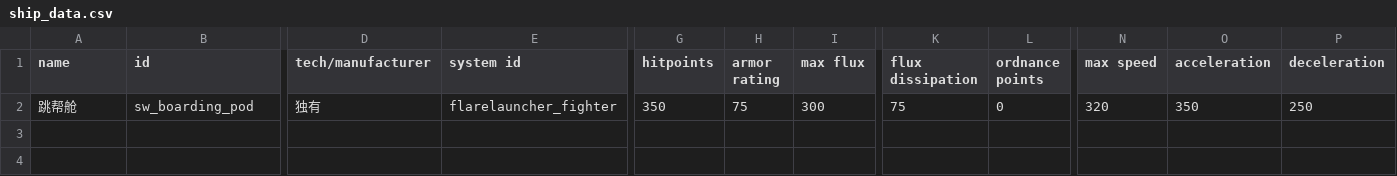
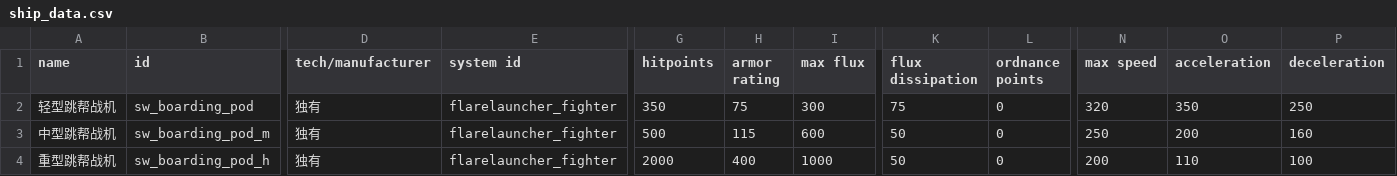
Before and after one commit to Mr-fun1-1/Starsector-0.98a-RC8-Mod-ShipCapture, a CSV file: 夺取舰船/data/hulls/ship_data.csv, drawn as a sheet; only a part is shown, gaps mark what is left out; rows hold the shown columns only; the diff names each change by its address in the sheet, - before the commit and + after, or states it on an @@ line.

```diff
--- a/夺取舰船/data/hulls/ship_data.csv
+++ b/夺取舰船/data/hulls/ship_data.csv
-A2 (name): 跳帮舱
+A2 (name): 轻型跳帮战机
+row 3: 中型跳帮战机 | sw_boarding_pod_m | 独有 | flarelauncher_fighter | 500 | 115 | 600 | 50 | 0 | 250 | 200 | 160
+row 4: 重型跳帮战机 | sw_boarding_pod_h | 独有 | flarelauncher_fighter | 2000 | 400 | 1000 | 50 | 0 | 200 | 110 | 100
```
Also changed, not shown: ShipCapture_EN/data/config/LunaSettings.csv, ShipCapture_EN/data/hulls/ship_data.csv, 39 other files.
